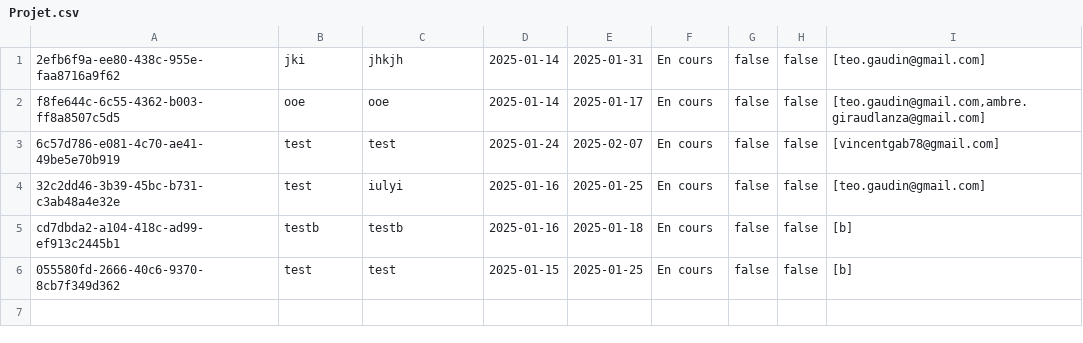
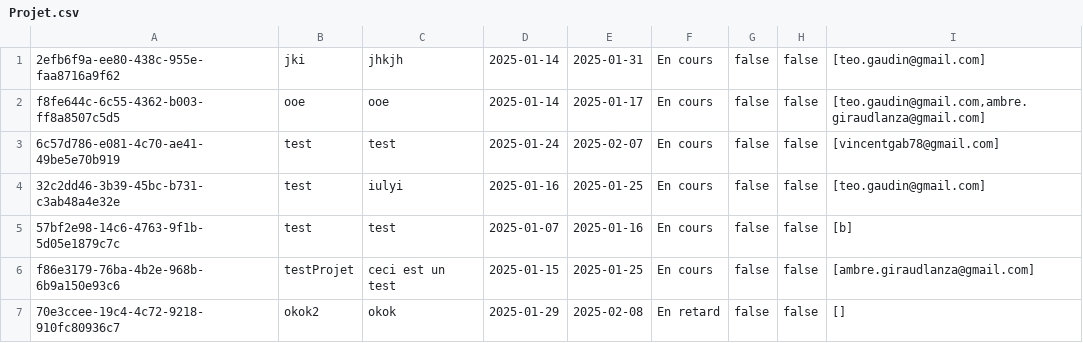
Before and after one commit to zeyluish/trambleo, a CSV file: trambleo/src/main/resources/Projet.csv, drawn as a sheet.

```diff
--- a/trambleo/src/main/resources/Projet.csv
+++ b/trambleo/src/main/resources/Projet.csv
@@ -4,3 +4,4 @@ f8fe644c-6c55-4362-b003-ff8a8507c5d5;ooe;ooe;2025-01-14;2025-01-17;En cours;fals
 32c2dd46-3b39-45bc-b731-c3ab48a4e32e;test;iulyi;2025-01-16;2025-01-25;En cours;false;false;[teo.gaudin@gmail.com]
-cd7dbda2-a104-418c-ad99-ef913c2445b1;testb;testb;2025-01-16;2025-01-18;En cours;false;false;[b]
-055580fd-2666-40c6-9370-8cb7f349d362;test;test;2025-01-15;2025-01-25;En cours;false;false;[b]
+57bf2e98-14c6-4763-9f1b-5d05e1879c7c;test;test;2025-01-07;2025-01-16;En cours;false;false;[b]
+f86e3179-76ba-4b2e-968b-6b9a150e93c6;testProjet;ceci est un test;2025-01-15;2025-01-25;En cours;false;false;[ambre.giraudlanza@gmail.com]
+70e3ccee-19c4-4c72-9218-910fc80936c7;okok2;okok;2025-01-29;2025-02-08;En retard;false;false;[]
```
Also changed, not shown: trambleo/src/main/resources/Employe.csv, 9 other files.
